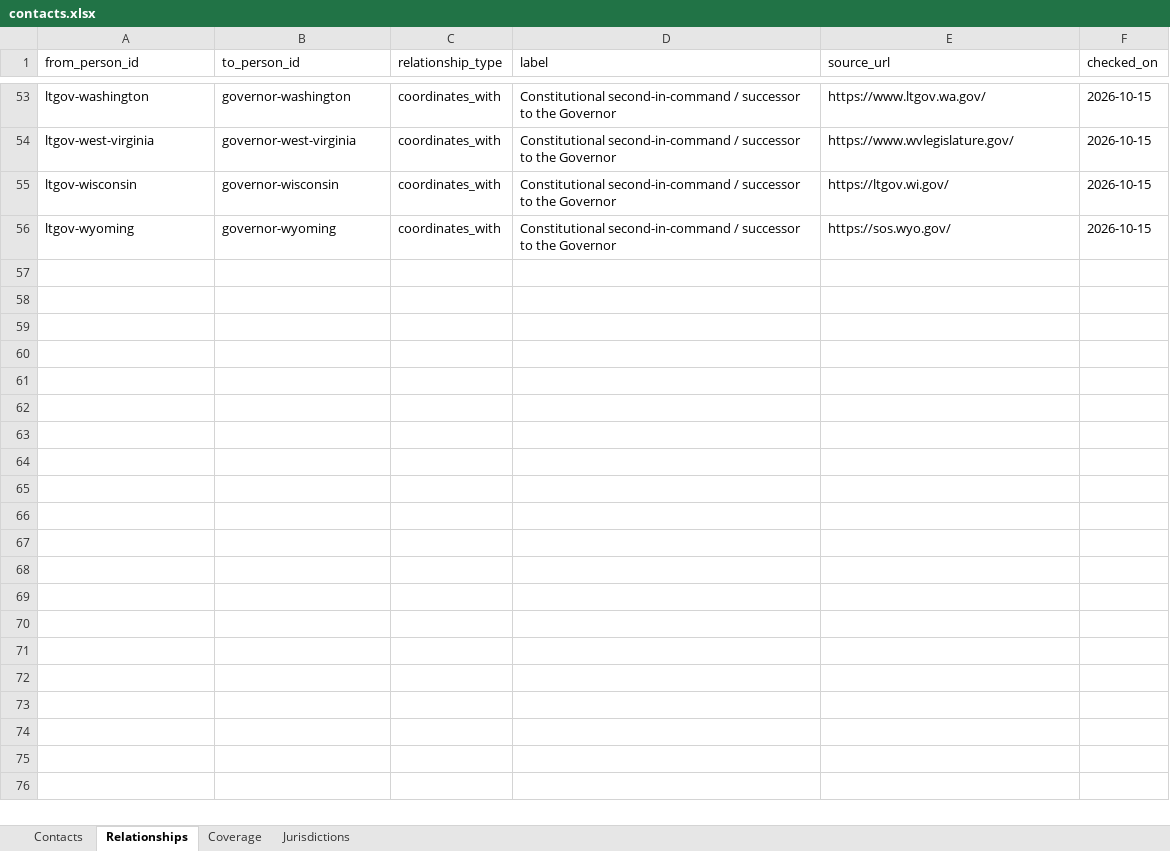
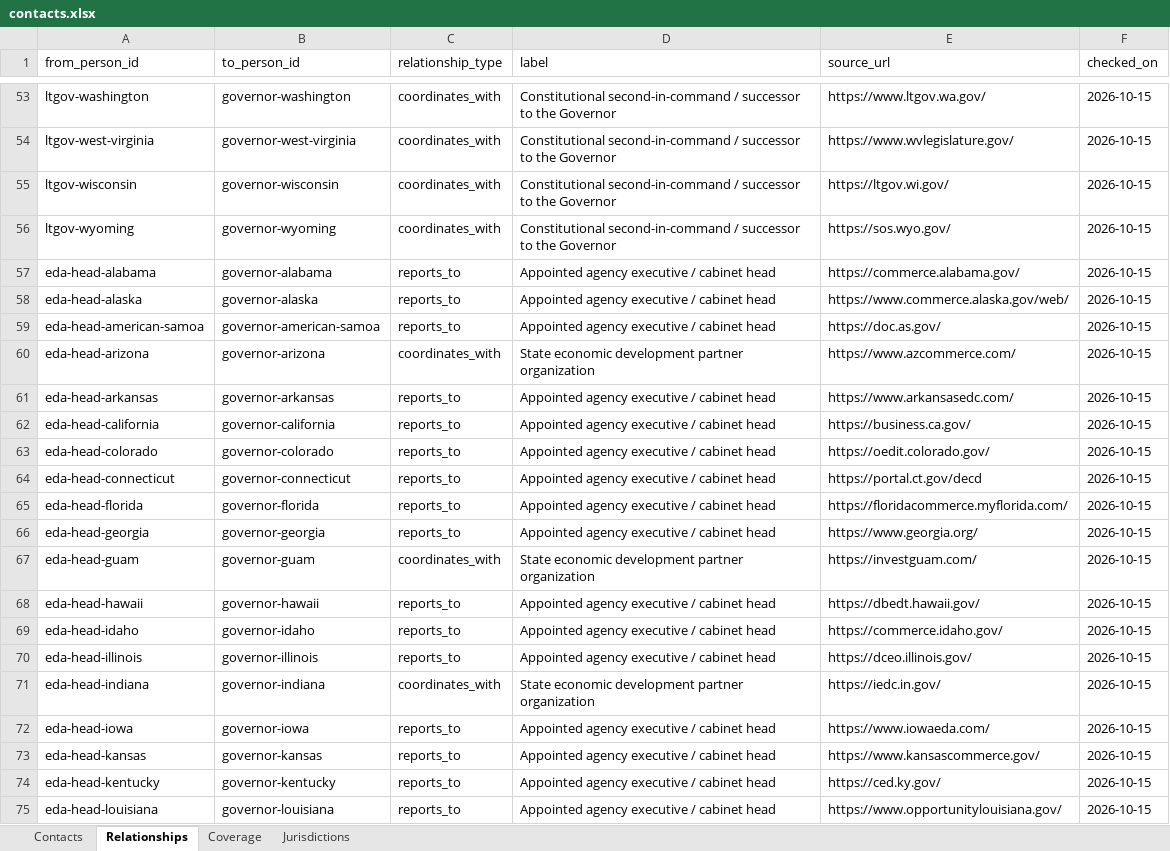
Before and after one commit to PtitsuEm/USA, an Excel workbook: data/contacts.xlsx, sheet Relationships, drawn as a sheet; only a part is shown, gaps mark what is left out; values as stored, in another font and other column widths than the file's, no borders; the diff covers the shown part only; the diff names each change by its address in the sheet, - before the commit and + after, or states it on an @@ line.

Commit message:
Add and verify 55 state EDA heads and 50 major city mayors with reporting relationships

```diff
--- a/data/contacts.xlsx (sheet Relationships)
+++ b/data/contacts.xlsx (sheet Relationships)
+row 57: eda-head-alabama | governor-alabama | reports_to | Appointed agency executive / cabinet head | https://commerce.alabama.gov/ | 2026-10-15
+row 58: eda-head-alaska | governor-alaska | reports_to | Appointed agency executive / cabinet head | https://www.commerce.alaska.gov/web/ | 2026-10-15
+row 59: eda-head-american-samoa | governor-american-samoa | reports_to | Appointed agency executive / cabinet head | https://doc.as.gov/ | 2026-10-15
+row 60: eda-head-arizona | governor-arizona | coordinates_with | State economic development partner organization | https://www.azcommerce.com/ | 2026-10-15
+row 61: eda-head-arkansas | governor-arkansas | reports_to | Appointed agency executive / cabinet head | https://www.arkansasedc.com/ | 2026-10-15
+row 62: eda-head-california | governor-california | reports_to | Appointed agency executive / cabinet head | https://business.ca.gov/ | 2026-10-15
+row 63: eda-head-colorado | governor-colorado | reports_to | Appointed agency executive / cabinet head | https://oedit.colorado.gov/ | 2026-10-15
+row 64: eda-head-connecticut | governor-connecticut | reports_to | Appointed agency executive / cabinet head | https://portal.ct.gov/decd | 2026-10-15
+row 65: eda-head-florida | governor-florida | reports_to | Appointed agency executive / cabinet head | https://floridacommerce.myflorida.com/ | 2026-10-15
+row 66: eda-head-georgia | governor-georgia | reports_to | Appointed agency executive / cabinet head | https://www.georgia.org/ | 2026-10-15
+row 67: eda-head-guam | governor-guam | coordinates_with | State economic development partner organization | https://investguam.com/ | 2026-10-15
+row 68: eda-head-hawaii | governor-hawaii | reports_to | Appointed agency executive / cabinet head | https://dbedt.hawaii.gov/ | 2026-10-15
+row 69: eda-head-idaho | governor-idaho | reports_to | Appointed agency executive / cabinet head | https://commerce.idaho.gov/ | 2026-10-15
+row 70: eda-head-illinois | governor-illinois | reports_to | Appointed agency executive / cabinet head | https://dceo.illinois.gov/ | 2026-10-15
+row 71: eda-head-indiana | governor-indiana | coordinates_with | State economic development partner organization | https://iedc.in.gov/ | 2026-10-15
+row 72: eda-head-iowa | governor-iowa | reports_to | Appointed agency executive / cabinet head | https://www.iowaeda.com/ | 2026-10-15
+row 73: eda-head-kansas | governor-kansas | reports_to | Appointed agency executive / cabinet head | https://www.kansascommerce.gov/ | 2026-10-15
+row 74: eda-head-kentucky | governor-kentucky | reports_to | Appointed agency executive / cabinet head | https://ced.ky.gov/ | 2026-10-15
+row 75: eda-head-louisiana | governor-louisiana | reports_to | Appointed agency executive / cabinet head | https://www.opportunitylouisiana.gov/ | 2026-10-15
```
Also changed, not shown: 37 added rows elsewhere in this sheet, sheet Contacts, sheet Coverage, 10 other files.
